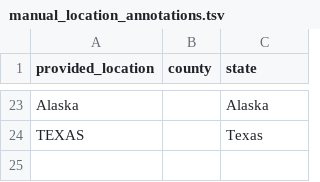
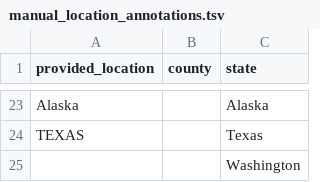
Before and after one commit to seattleflu/assembly, a TSV file: submissions/source-data/manual_location_annotations.tsv, drawn as a sheet; only a part is shown, gaps mark what is left out; the diff names each change by its address in the sheet, - before the commit and + after, or states it on an @@ line.

Commit message:
Remove Pangolin from Scripts and Update VoC Lineage
Updated as of April 29th 2022, changes include
1. Removal of the pangolin csv file that was generated by the Pangolin software as argument for create_submissions.py. NextClade now supports pango lineage and the script now utilizes that for VoC Reports, metadata file generation, etc.
2. Addition of BA.2.12.1 as a variant of concern to be included in the VoC reports
3. Addition of locations under manual_location_annotations.tsv

```diff
--- a/submissions/source-data/manual_location_annotations.tsv
+++ b/submissions/source-data/manual_location_annotations.tsv
+row 25:  |  | Washington
```
Also changed, not shown: submissions/source-data/variants_of_concern.tsv, 1 other file.
